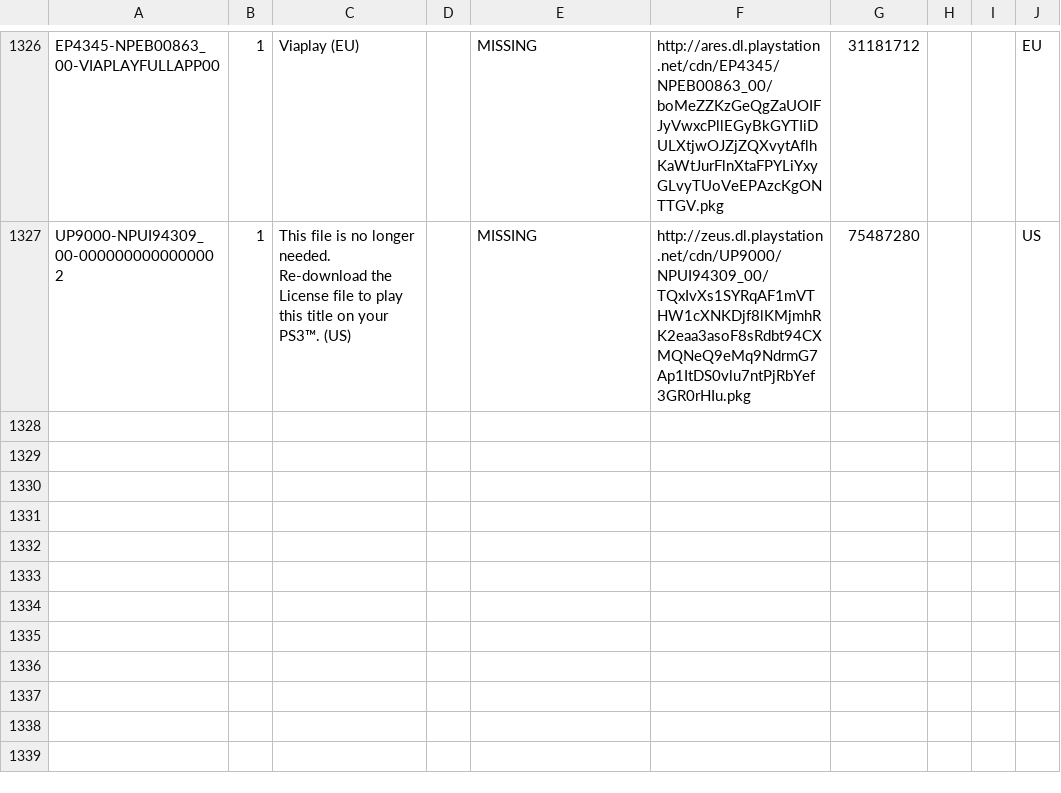
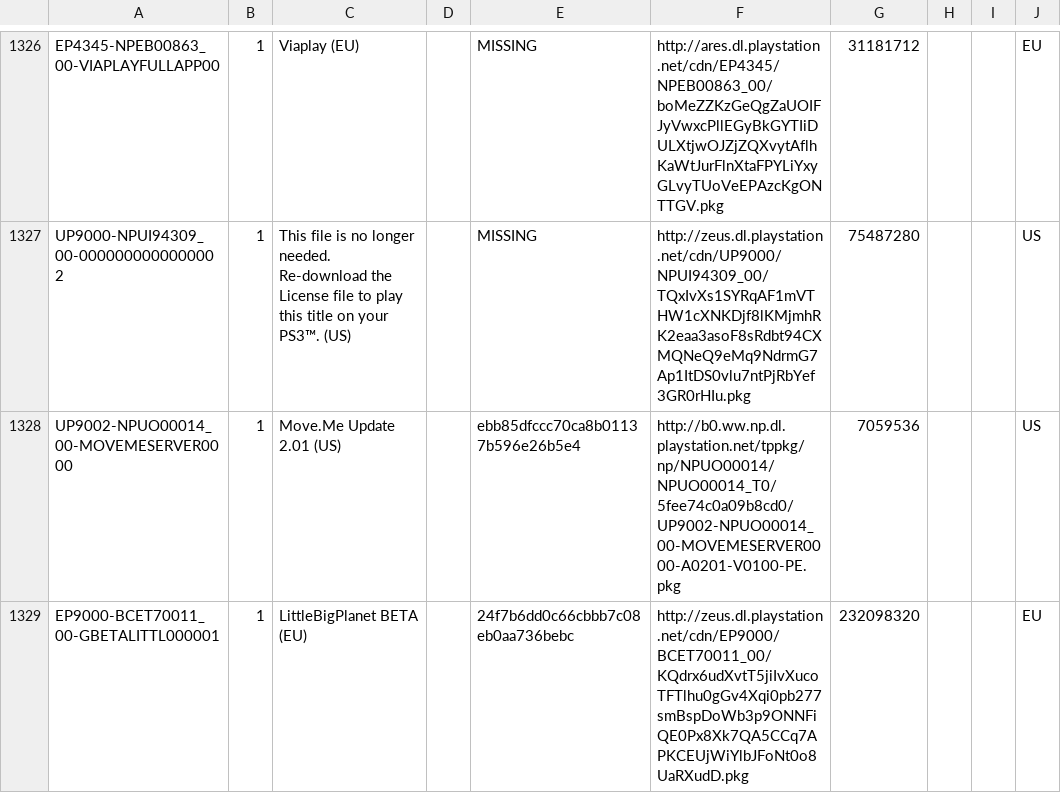
Before and after one commit to jy95/pkgi-ps3-nopaystation, a CSV file: output/pkgi_games_pending.csv, drawn as a sheet; only a part is shown, gaps mark what is left out.

```diff
--- a/output/pkgi_games_pending.csv
+++ b/output/pkgi_games_pending.csv
@@ -1327 +1327,3 @@ EP4345-NPEB00863_00-VIAPLAYFULLAPP00;1;Viaplay (EU);;MISSING;http://ares.dl.play
 UP9000-NPUI94309_00-0000000000000002;1;This file is no longer needed. Re-download the License file to play this title on your PS3™. (US);;MISSING;http://zeus.dl.playstation.net/cdn/UP9000/NPUI94309_00/TQxIvXs1SYRqAF1mVTHW1cXNKDjf8lKMjmhRK2eaa3asoF8sRdbt94CXMQNeQ9eMq9NdrmG7Ap1ItDS0vlu7ntPjRbYef3GR0rHIu.pkg;75487280;;;US
+UP9002-NPUO00014_00-MOVEMESERVER0000;1;Move.Me Update 2.01 (US);;ebb85dfccc70ca8b01137b596e26b5e4;http://b0.ww.np.dl.playstation.net/tppkg/np/NPUO00014/NPUO00014_T0/5fee74c0a09b8cd0/UP9002-NPUO00014_00-MOVEMESERVER0000-A0201-V0100-PE.pkg;7059536;;;US
+EP9000-BCET70011_00-GBETALITTL000001;1;LittleBigPlanet BETA (EU);;24f7b6dd0c66cbbb7c08eb0aa736bebc;http://zeus.dl.playstation.net/cdn/EP9000/BCET70011_00/KQdrx6udXvtT5jiIvXucoTFTlhu0gGv4Xqi0pb277smBspDoWb3p9ONNFiQE0Px8Xk7QA5CCq7APKCEUjWiYlbJFoNt0o8UaRXudD.pkg;232098320;;;EU
```
Also changed, not shown: input/pending_PS3_DEMOS.tsv, input/pending_PS3_GAMES.tsv, 2 other files.
